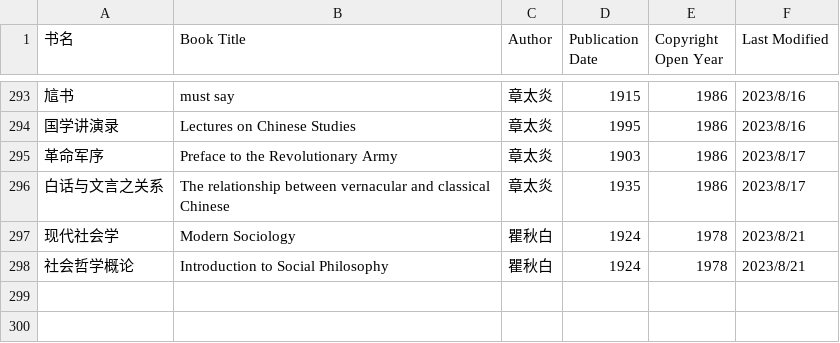
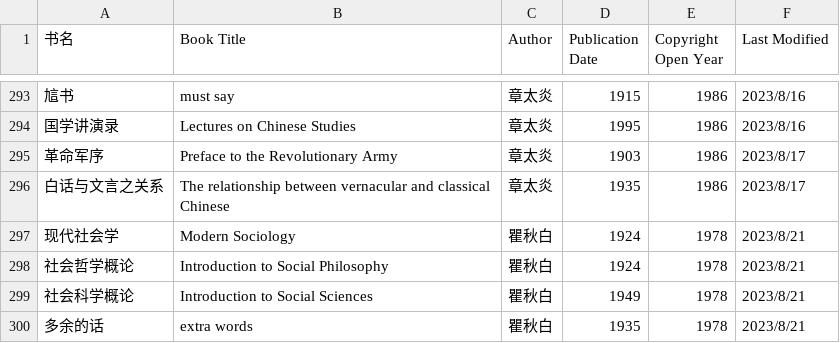
Before and after one commit to shjwudp/shu, a CSV file: index.csv, drawn as a sheet; only a part is shown, gaps mark what is left out.

Commit message:
feat: add 瞿秋白《社会科学概论》、《多余的话》

```diff
--- a/index.csv
+++ b/index.csv
@@ -298 +298,3 @@
 社会哲学概论,Introduction to Social Philosophy,瞿秋白,1924,1978,2023/8/21
+社会科学概论,Introduction to Social Sciences,瞿秋白,1949,1978,2023/8/21
+多余的话,extra words,瞿秋白,1935,1978,2023/8/21
```
Also changed, not shown: 2 other files.
